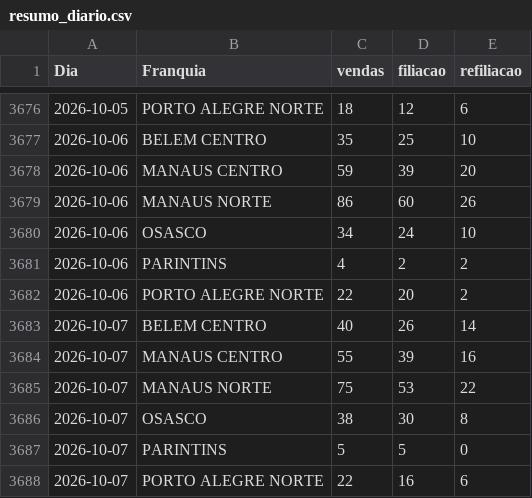
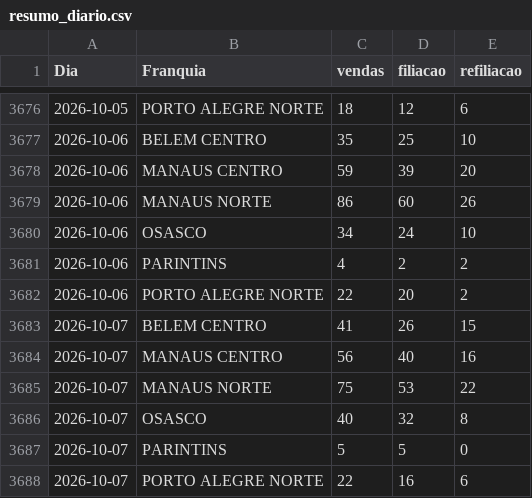
Before and after one commit to matheussouza28/dashboard-vendas-cdt, a CSV file: data/resumo_diario.csv, drawn as a sheet; only a part is shown, gaps mark what is left out.

```diff
--- a/data/resumo_diario.csv
+++ b/data/resumo_diario.csv
@@ -3682,6 +3682,6 @@ Dia,Franquia,vendas,filiacao,refiliacao
 2026-10-06,PORTO ALEGRE NORTE,22,20,2
-2026-10-07,BELEM CENTRO,40,26,14
-2026-10-07,MANAUS CENTRO,55,39,16
+2026-10-07,BELEM CENTRO,41,26,15
+2026-10-07,MANAUS CENTRO,56,40,16
 2026-10-07,MANAUS NORTE,75,53,22
-2026-10-07,OSASCO,38,30,8
+2026-10-07,OSASCO,40,32,8
 2026-10-07,PARINTINS,5,5,0
```
Also changed, not shown: data/por_vendedor.csv, 5 other files.
